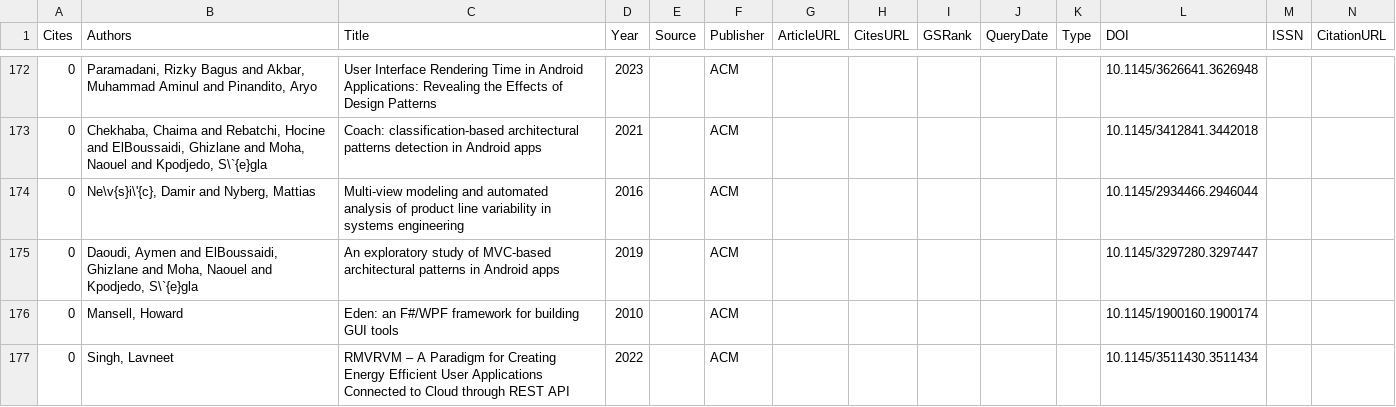
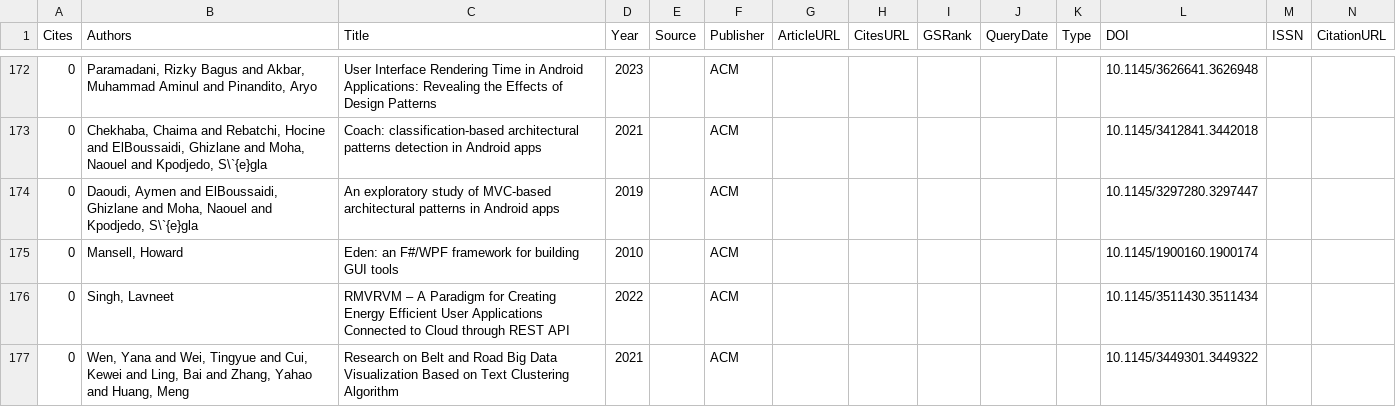
Before and after one commit to vimotest/viewmodel-classification, a CSV file: searches/relevantPapers.csv, drawn as a sheet; only a part is shown, gaps mark what is left out; the shorter side is filled out with more unchanged rows; rows hold the shown columns only; the diff names each change by its address in the sheet, - before the commit and + after, or states it on an @@ line.

Commit message:
Scholar Search: Work on

```diff
--- a/searches/relevantPapers.csv
+++ b/searches/relevantPapers.csv
-row 174: 0 | Ne\v{s}i\'{c}, Damir and Nyberg, Mattias | Multi-view modeling and automated analysis of product line variability in systems engineering | 2016 |  | ACM |  |  |  |  |  | 10.1145/2934466.2946044
```
Also changed, not shown: 3 other files.
